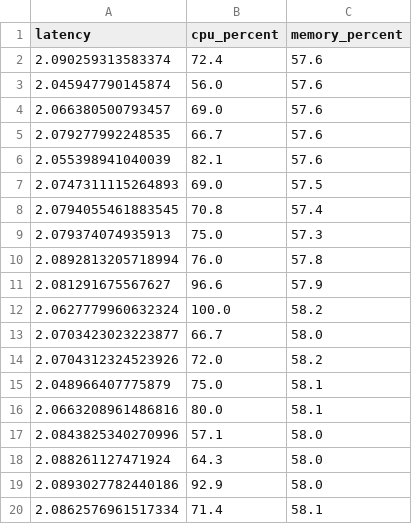
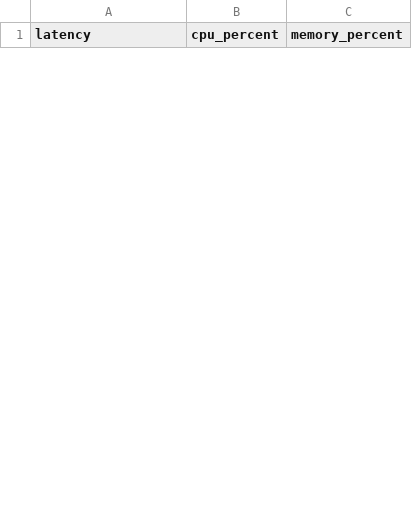
Before and after one commit to Bienvee3/ProyectoTIC, a CSV file: src/ vm_vs_docker_benchmark/results/benchmark_snake_docker.csv, drawn as a sheet; only a part is shown; removed rows and columns are numbered as before the commit, all else as after; the diff covers the shown part only; the diff names each change by its address in the sheet, - before the commit and + after, or states it on an @@ line.

Commit message:
feat: Nuevos datos + Benchmark 15/05

```diff
--- a/src/ vm_vs_docker_benchmark/results/benchmark_snake_docker.csv
+++ b/src/ vm_vs_docker_benchmark/results/benchmark_snake_docker.csv
-row 2: 2.090259313583374 | 72.4 | 57.6
-row 3: 2.045947790145874 | 56.0 | 57.6
-row 4: 2.066380500793457 | 69.0 | 57.6
-row 5: 2.079277992248535 | 66.7 | 57.6
-row 6: 2.055398941040039 | 82.1 | 57.6
-row 7: 2.0747311115264893 | 69.0 | 57.5
-row 8: 2.0794055461883545 | 70.8 | 57.4
-row 9: 2.079374074935913 | 75.0 | 57.3
-row 10: 2.0892813205718994 | 76.0 | 57.8
-row 11: 2.081291675567627 | 96.6 | 57.9
-row 12: 2.0627779960632324 | 100.0 | 58.2
-row 13: 2.0703423023223877 | 66.7 | 58.0
-row 14: 2.0704312324523926 | 72.0 | 58.2
-row 15: 2.048966407775879 | 75.0 | 58.1
-row 16: 2.0663208961486816 | 80.0 | 58.1
-row 17: 2.0843825340270996 | 57.1 | 58.0
-row 18: 2.088261127471924 | 64.3 | 58.0
-row 19: 2.0893027782440186 | 92.9 | 58.0
-row 20: 2.0862576961517334 | 71.4 | 58.1
```
Also changed, not shown: 24 added rows and 7 removed rows elsewhere in this file, src/ vm_vs_docker_benchmark/results/benchmark_snake_vm.csv, 3 other files.
